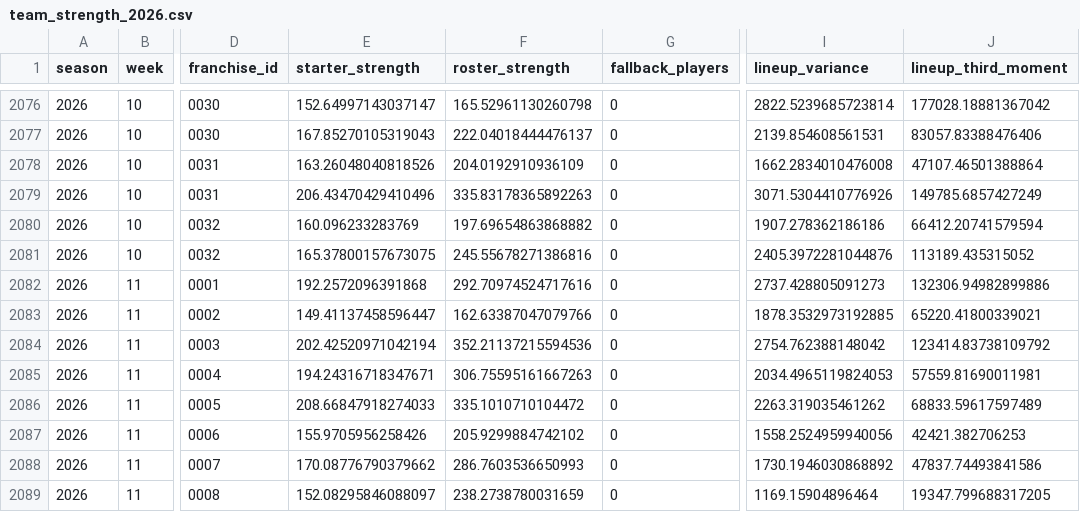
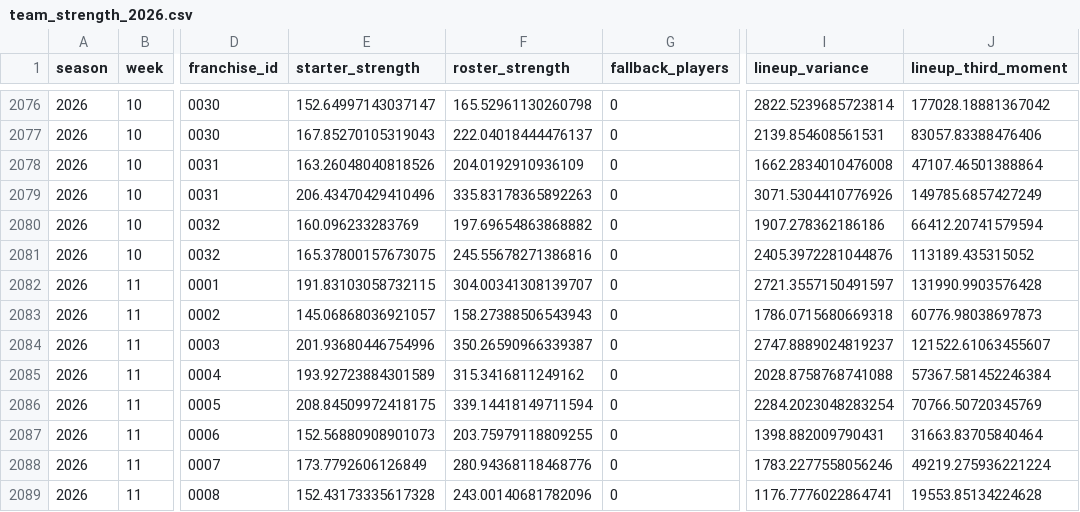
Before and after one commit to TheMathNinja/ADL-GM-Dashboard, a CSV file: data/player_strength/team_strength_2026.csv, drawn as a sheet; only a part is shown, gaps mark what is left out; the diff covers the shown part only; the diff names each change by its address in the sheet, - before the commit and + after, or states it on an @@ line.

```diff
--- a/data/player_strength/team_strength_2026.csv
+++ b/data/player_strength/team_strength_2026.csv
-E2082 (starter_strength): 192.2572096391868
+E2082 (starter_strength): 191.83103058732115
-F2082 (roster_strength): 292.70974524717616
+F2082 (roster_strength): 304.00341308139707
-I2082 (lineup_variance): 2737.428805091273
+I2082 (lineup_variance): 2721.3557150491597
-J2082 (lineup_third_moment): 132306.94982899886
+J2082 (lineup_third_moment): 131990.9903576428
-E2083 (starter_strength): 149.41137458596447
+E2083 (starter_strength): 145.06868036921057
-F2083 (roster_strength): 162.63387047079766
+F2083 (roster_strength): 158.27388506543943
-I2083 (lineup_variance): 1878.3532973192885
+I2083 (lineup_variance): 1786.0715680669318
-J2083 (lineup_third_moment): 65220.41800339021
+J2083 (lineup_third_moment): 60776.98038697873
-E2084 (starter_strength): 202.42520971042194
+E2084 (starter_strength): 201.93680446754996
-F2084 (roster_strength): 352.21137215594536
+F2084 (roster_strength): 350.26590966339387
-I2084 (lineup_variance): 2754.762388148042
+I2084 (lineup_variance): 2747.8889024819237
-J2084 (lineup_third_moment): 123414.83738109792
+J2084 (lineup_third_moment): 121522.61063455607
-E2085 (starter_strength): 194.24316718347671
+E2085 (starter_strength): 193.92723884301589
-F2085 (roster_strength): 306.75595161667263
+F2085 (roster_strength): 315.3416811249162
-I2085 (lineup_variance): 2034.4965119824053
+I2085 (lineup_variance): 2028.8758768741088
-J2085 (lineup_third_moment): 57559.81690011981
+J2085 (lineup_third_moment): 57367.581452246384
-E2086 (starter_strength): 208.66847918274033
+E2086 (starter_strength): 208.84509972418175
-F2086 (roster_strength): 335.1010710104472
+F2086 (roster_strength): 339.14418149711594
-I2086 (lineup_variance): 2263.319035461262
+I2086 (lineup_variance): 2284.2023048283254
-J2086 (lineup_third_moment): 68833.59617597489
+J2086 (lineup_third_moment): 70766.50720345769
-E2087 (starter_strength): 155.9705956258426
+E2087 (starter_strength): 152.56880908901073
-F2087 (roster_strength): 205.9299884742102
+F2087 (roster_strength): 203.75979118809255
-I2087 (lineup_variance): 1558.2524959940056
+I2087 (lineup_variance): 1398.882009790431
-J2087 (lineup_third_moment): 42421.382706253
+J2087 (lineup_third_moment): 31663.83705840464
-E2088 (starter_strength): 170.08776790379662
+E2088 (starter_strength): 173.7792606126849
-F2088 (roster_strength): 286.7603536650993
+F2088 (roster_strength): 280.94368118468776
-I2088 (lineup_variance): 1730.1946030868892
+I2088 (lineup_variance): 1783.2277558056246
-J2088 (lineup_third_moment): 47837.74493841586
+J2088 (lineup_third_moment): 49219.275936221224
-E2089 (starter_strength): 152.08295846088097
+E2089 (starter_strength): 152.43173335617328
-F2089 (roster_strength): 238.2738780031659
+F2089 (roster_strength): 243.00140681782096
-I2089 (lineup_variance): 1169.15904896464
+I2089 (lineup_variance): 1176.7776022864741
-J2089 (lineup_third_moment): 19347.799688317205
+J2089 (lineup_third_moment): 19553.85134224628
```
Also changed, not shown: 96 edited cells elsewhere in this file, data/bonus_games.csv, data/player_strength/fantasy_rosters.csv, 47 other files.
